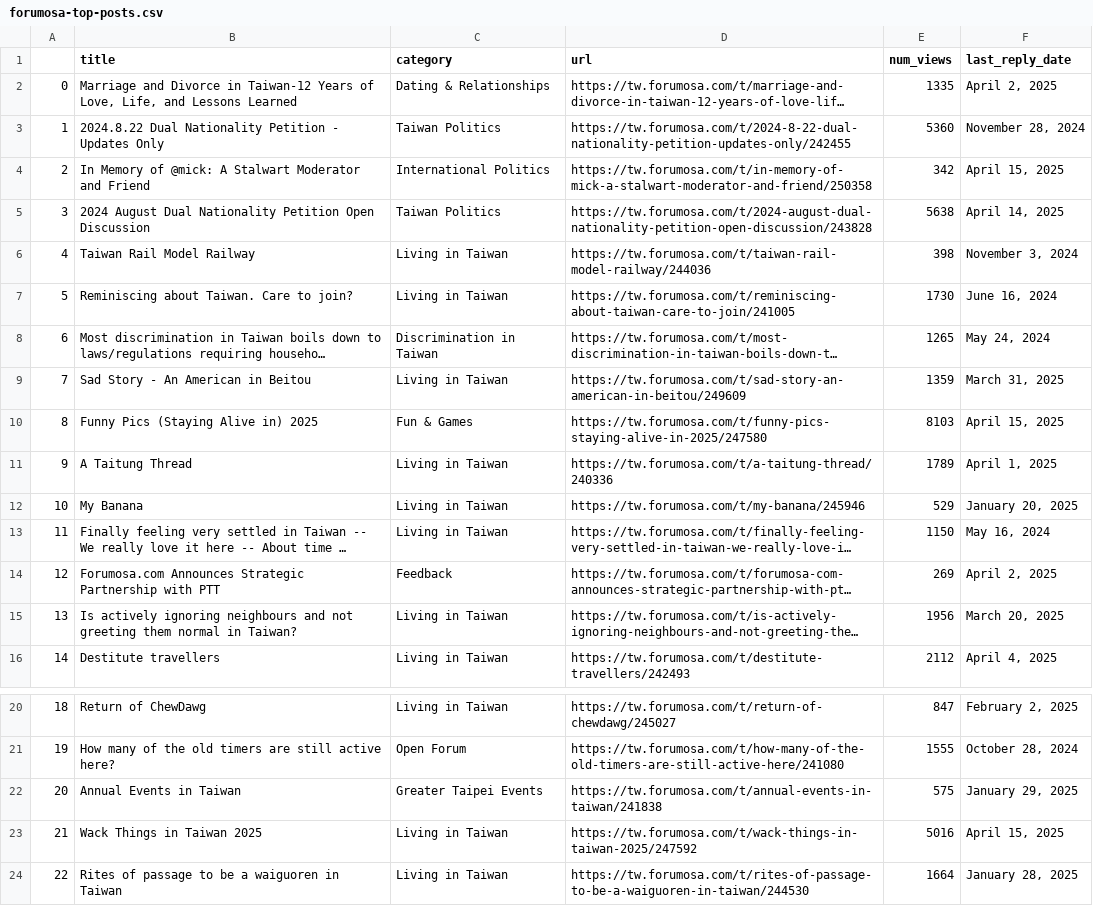
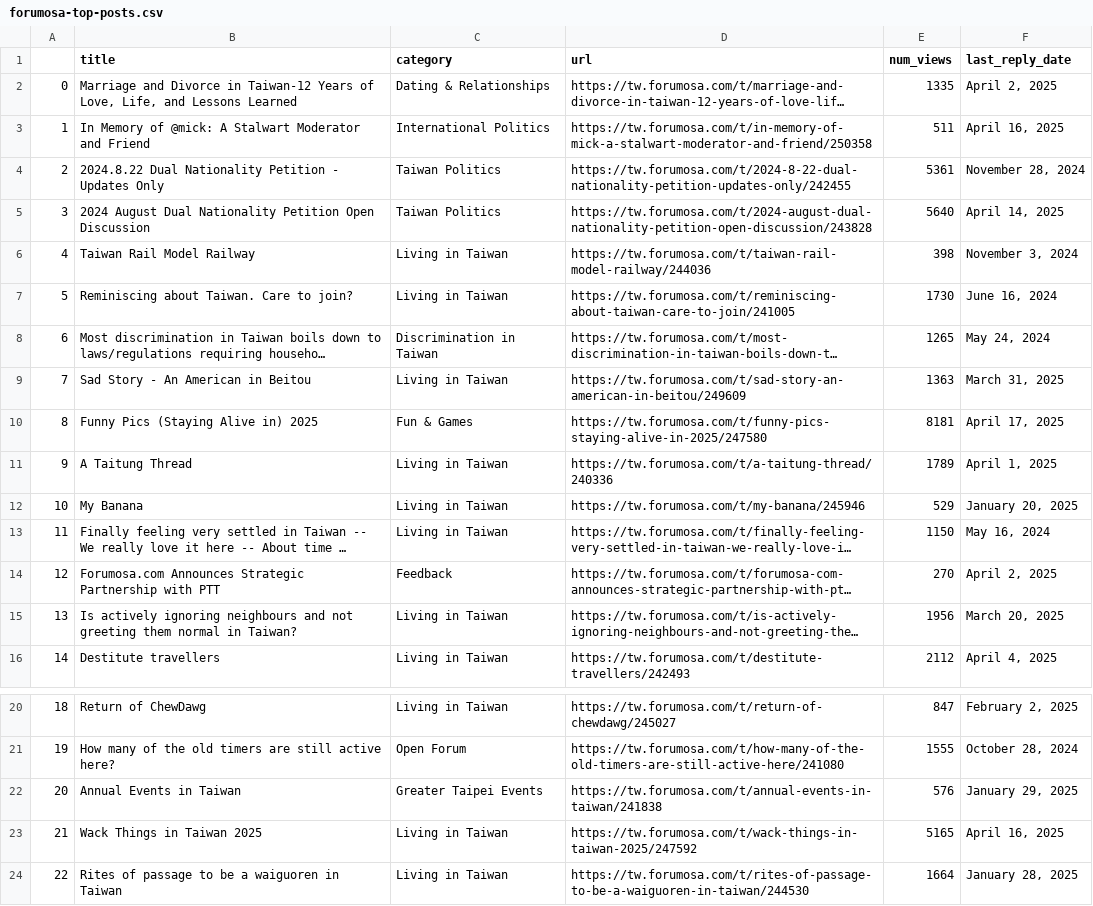
Before and after one commit to ssaanndwich/scrape-forumosa, a CSV file: forumosa-top-posts.csv, drawn as a sheet; only a part is shown, gaps mark what is left out; long unchanged cells end in …; the diff covers the shown part only; the diff names each change by its address in the sheet, - before the commit and + after, or states it on an @@ line.

```diff
--- a/forumosa-top-posts.csv
+++ b/forumosa-top-posts.csv
-B3 (title): 2024.8.22 Dual Nationality Petition - Updates Only
+B3 (title): In Memory of @mick: A Stalwart Moderator and Friend
-C3 (category): Taiwan Politics
+C3 (category): International Politics
-D3 (url): https://tw.forumosa.com/t/2024-8-22-dual-nationality-petition-updates-only/242455
+D3 (url): https://tw.forumosa.com/t/in-memory-of-mick-a-stalwart-moderator-and-friend/250358
-E3 (num_views): 5360
+E3 (num_views): 511
-F3 (last_reply_date): November 28, 2024
+F3 (last_reply_date): April 16, 2025
-B4 (title): In Memory of @mick: A Stalwart Moderator and Friend
+B4 (title): 2024.8.22 Dual Nationality Petition - Updates Only
-C4 (category): International Politics
+C4 (category): Taiwan Politics
-D4 (url): https://tw.forumosa.com/t/in-memory-of-mick-a-stalwart-moderator-and-friend/250358
+D4 (url): https://tw.forumosa.com/t/2024-8-22-dual-nationality-petition-updates-only/242455
-E4 (num_views): 342
+E4 (num_views): 5361
-F4 (last_reply_date): April 15, 2025
+F4 (last_reply_date): November 28, 2024
-E5 (num_views): 5638
+E5 (num_views): 5640
-E9 (num_views): 1359
+E9 (num_views): 1363
-E10 (num_views): 8103
+E10 (num_views): 8181
-F10 (last_reply_date): April 15, 2025
+F10 (last_reply_date): April 17, 2025
-E14 (num_views): 269
+E14 (num_views): 270
-E22 (num_views): 575
+E22 (num_views): 576
-E23 (num_views): 5016
+E23 (num_views): 5165
-F23 (last_reply_date): April 15, 2025
+F23 (last_reply_date): April 16, 2025
```
Also changed, not shown: 9 edited cells elsewhere in this file.
